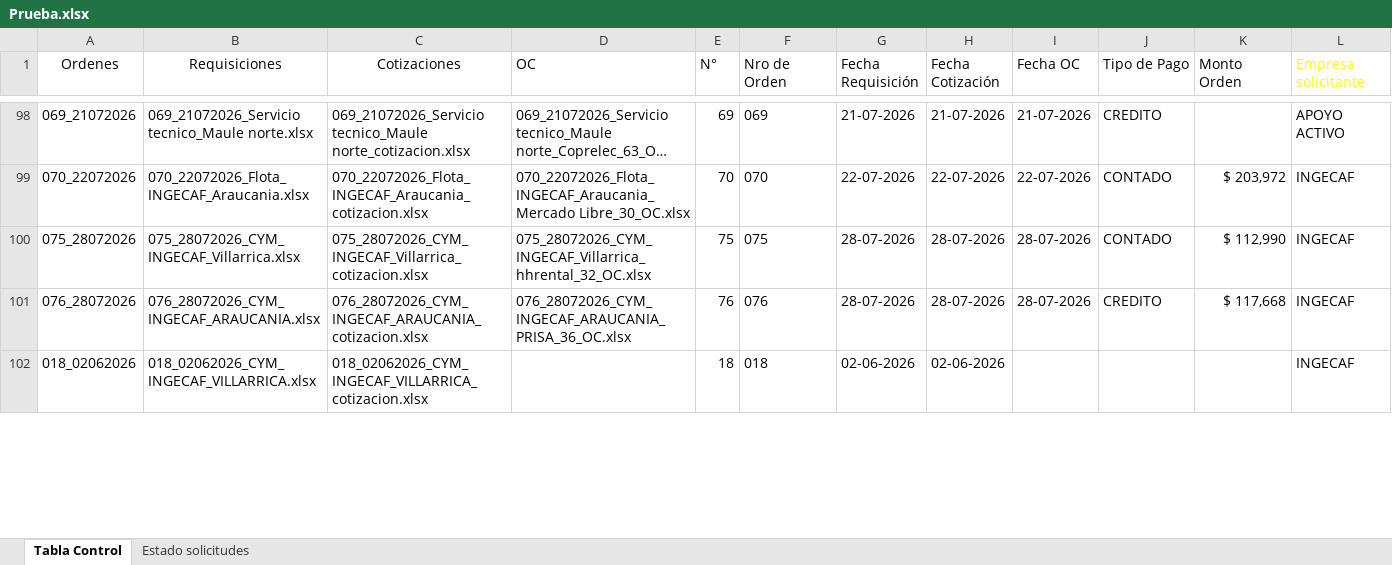
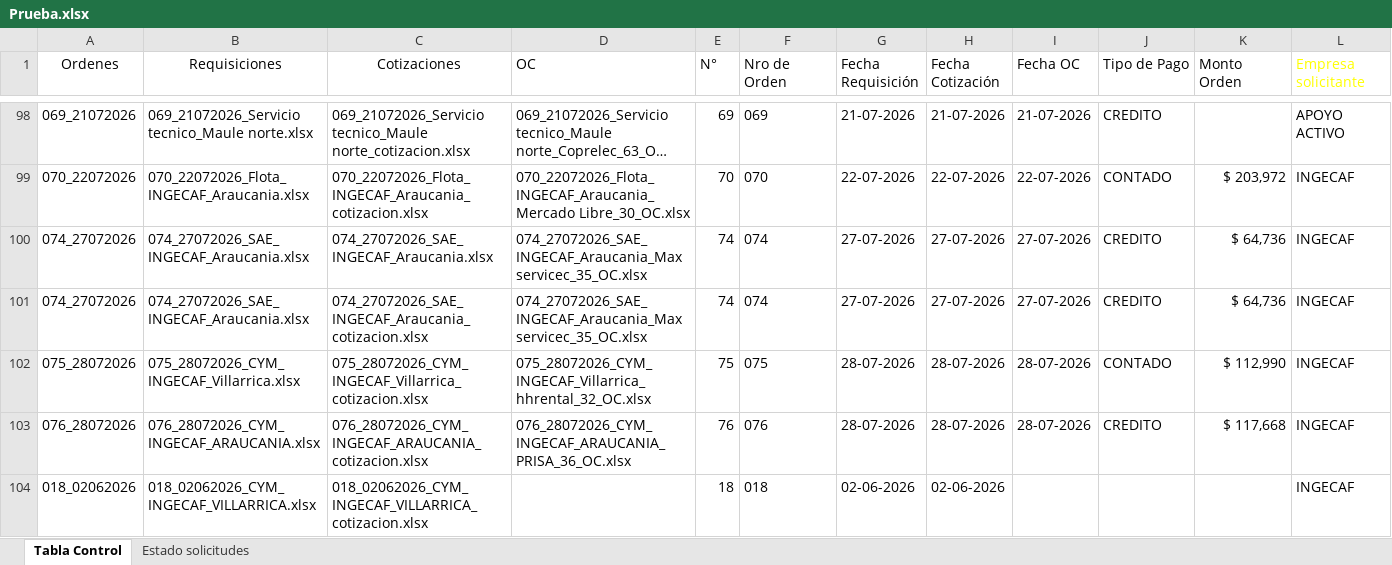
Before and after one commit to RodrigoCay/RequiAA, an Excel workbook: Prueba.xlsx, sheet Tabla Control, drawn as a sheet; only a part is shown, gaps mark what is left out; long unchanged cells end in …; values as stored, in another font and other column widths than the file's, no borders; table styles not drawn; rows hold the shown columns only; the diff covers the shown part only; the diff names each change by its address in the sheet, - before the commit and + after, or states it on an @@ line.

```diff
--- a/Prueba.xlsx (sheet Tabla Control)
+++ b/Prueba.xlsx (sheet Tabla Control)
+row 100: 074_27072026 | 074_27072026_SAE_INGECAF_Araucania.xlsx | 074_27072026_SAE_INGECAF_Araucania.xlsx | 074_27072026_SAE_INGECAF_Araucania_Max servicec_35_OC.xlsx | 74 | 074 | 27-07-2026 | 27-07-2026 | 27-07-2026 | CREDITO | $ 64,736 | INGECAF
+row 101: 074_27072026 | 074_27072026_SAE_INGECAF_Araucania.xlsx | 074_27072026_SAE_INGECAF_Araucania_cotizacion.xlsx | 074_27072026_SAE_INGECAF_Araucania_Max servicec_35_OC.xlsx | 74 | 074 | 27-07-2026 | 27-07-2026 | 27-07-2026 | CREDITO | $ 64,736 | INGECAF
```
Also changed, not shown: 2 removed rows and 1 edited cell elsewhere in this sheet, Detalle solicitudes OC.xlsx.
